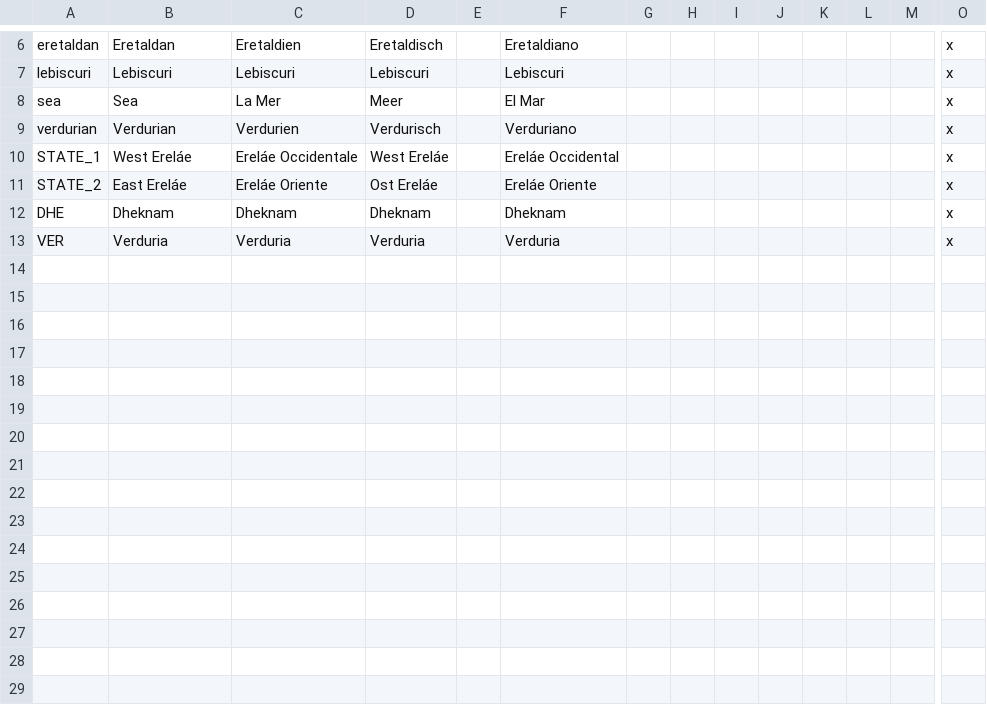
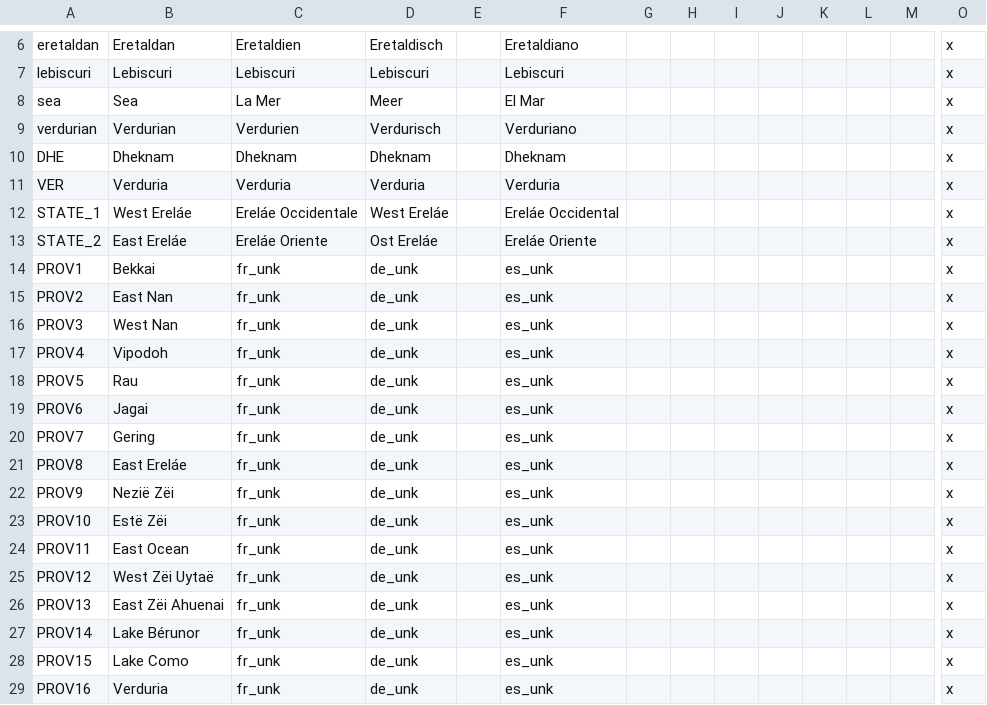
Before and after one commit to Mocha2007/mocha_verduria, a CSV file: localisation/verduria.csv, drawn as a sheet; only a part is shown, gaps mark what is left out; rows hold the shown columns only; the diff names each change by its address in the sheet, - before the commit and + after, or states it on an @@ line.

Commit message:
prov localizations

```diff
--- a/localisation/verduria.csv
+++ b/localisation/verduria.csv
@@ row 12 moved to row 10: DHE @@
@@ row 13 moved to row 11: VER @@
+row 14: PROV1 | Bekkai | fr_unk | de_unk |  | es_unk |  |  |  |  |  |  |  | x
+row 15: PROV2 | East Nan | fr_unk | de_unk |  | es_unk |  |  |  |  |  |  |  | x
+row 16: PROV3 | West Nan | fr_unk | de_unk |  | es_unk |  |  |  |  |  |  |  | x
+row 17: PROV4 | Vipodoh | fr_unk | de_unk |  | es_unk |  |  |  |  |  |  |  | x
+row 18: PROV5 | Rau | fr_unk | de_unk |  | es_unk |  |  |  |  |  |  |  | x
+row 19: PROV6 | Jagai | fr_unk | de_unk |  | es_unk |  |  |  |  |  |  |  | x
+row 20: PROV7 | Gering | fr_unk | de_unk |  | es_unk |  |  |  |  |  |  |  | x
+row 21: PROV8 | East Ereláe | fr_unk | de_unk |  | es_unk |  |  |  |  |  |  |  | x
+row 22: PROV9 | Nezië Zëi | fr_unk | de_unk |  | es_unk |  |  |  |  |  |  |  | x
+row 23: PROV10 | Estë Zëi | fr_unk | de_unk |  | es_unk |  |  |  |  |  |  |  | x
+row 24: PROV11 | East Ocean | fr_unk | de_unk |  | es_unk |  |  |  |  |  |  |  | x
+row 25: PROV12 | West Zëi Uytaë | fr_unk | de_unk |  | es_unk |  |  |  |  |  |  |  | x
+row 26: PROV13 | East Zëi Ahuenai | fr_unk | de_unk |  | es_unk |  |  |  |  |  |  |  | x
+row 27: PROV14 | Lake Bérunor | fr_unk | de_unk |  | es_unk |  |  |  |  |  |  |  | x
+row 28: PROV15 | Lake Como | fr_unk | de_unk |  | es_unk |  |  |  |  |  |  |  | x
+row 29: PROV16 | Verduria | fr_unk | de_unk |  | es_unk |  |  |  |  |  |  |  | x
```
Also changed, not shown: map/definition.csv, 1 other file.
